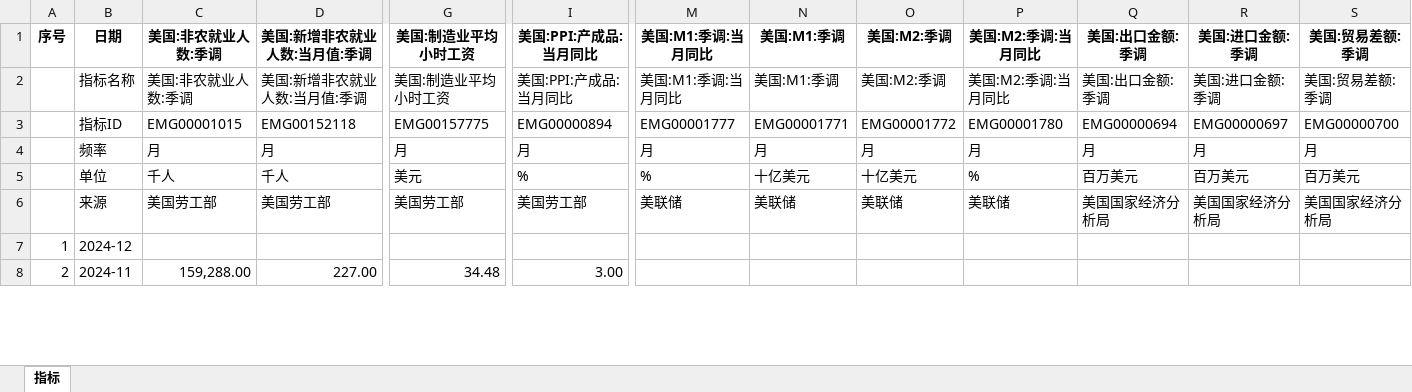
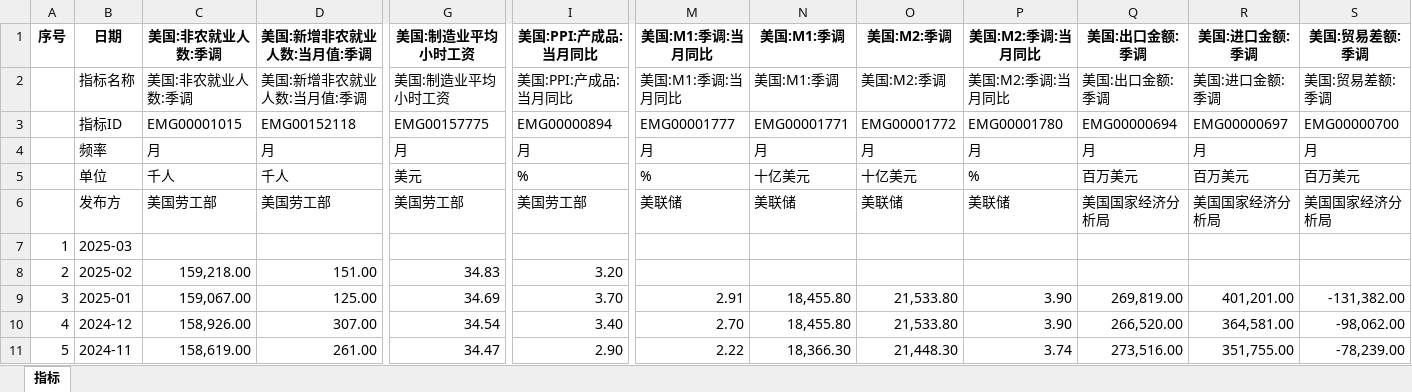
Before and after one commit to AFAN-LIFE/macropage, an Excel workbook: data/美国宏观.xlsx, sheet 指标, drawn as a sheet; only a part is shown, gaps mark what is left out; values as stored, in another font and other column widths than the file's, no borders; addresses are those after the commit; rows hold the shown columns only; the diff covers the shown part only; the diff names each change by its address in the sheet, - before the commit and + after, or states it on an @@ line.

Commit message:
250320 update monthly data

```diff
--- a/data/美国宏观.xlsx (sheet 指标)
+++ b/data/美国宏观.xlsx (sheet 指标)
-B6 (日期): 来源
+B6 (日期): 发布方
+row 7: 1 | 2025-03
+row 8: 2 | 2025-02 | 159,218.00 | 151.00 | 34.83 | 3.20
+row 9: 3 | 2025-01 | 159,067.00 | 125.00 | 34.69 | 3.70 | 2.91 | 18,455.80 | 21,533.80 | 3.90 | 269,819.00 | 401,201.00 | -131,382.00
@@ column A (序号) renumbered between rows 10 and 1327 @@
-C10 (美国:非农就业人数:季调): (empty)
+C10 (美国:非农就业人数:季调): 158,926.00
-D10 (美国:新增非农就业人数:当月值:季调): (empty)
+D10 (美国:新增非农就业人数:当月值:季调): 307.00
-G10 (美国:制造业平均小时工资): (empty)
+G10 (美国:制造业平均小时工资): 34.54
-I10 (美国:PPI:产成品:当月同比): (empty)
+I10 (美国:PPI:产成品:当月同比): 3.40
-M10 (美国:M1:季调:当月同比): (empty)
+M10 (美国:M1:季调:当月同比): 2.70
-N10 (美国:M1:季调): (empty)
+N10 (美国:M1:季调): 18,455.80
-O10 (美国:M2:季调): (empty)
+O10 (美国:M2:季调): 21,533.80
-P10 (美国:M2:季调:当月同比): (empty)
+P10 (美国:M2:季调:当月同比): 3.90
-Q10 (美国:出口金额:季调): (empty)
+Q10 (美国:出口金额:季调): 266,520.00
-R10 (美国:进口金额:季调): (empty)
+R10 (美国:进口金额:季调): 364,581.00
-S10 (美国:贸易差额:季调): (empty)
+S10 (美国:贸易差额:季调): -98,062.00
-C11 (美国:非农就业人数:季调): 159,288.00
+C11 (美国:非农就业人数:季调): 158,619.00
-D11 (美国:新增非农就业人数:当月值:季调): 227.00
+D11 (美国:新增非农就业人数:当月值:季调): 261.00
-G11 (美国:制造业平均小时工资): 34.48
+G11 (美国:制造业平均小时工资): 34.47
-I11 (美国:PPI:产成品:当月同比): 3.00
+I11 (美国:PPI:产成品:当月同比): 2.90
-M11 (美国:M1:季调:当月同比): (empty)
+M11 (美国:M1:季调:当月同比): 2.22
-N11 (美国:M1:季调): (empty)
+N11 (美国:M1:季调): 18,366.30
-O11 (美国:M2:季调): (empty)
+O11 (美国:M2:季调): 21,448.30
-P11 (美国:M2:季调:当月同比): (empty)
+P11 (美国:M2:季调:当月同比): 3.74
-Q11 (美国:出口金额:季调): (empty)
+Q11 (美国:出口金额:季调): 273,516.00
-R11 (美国:进口金额:季调): (empty)
+R11 (美国:进口金额:季调): 351,755.00
-S11 (美国:贸易差额:季调): (empty)
+S11 (美国:贸易差额:季调): -78,239.00
```
Also changed, not shown: 127 edited cells elsewhere in this sheet, data/70城.xlsx, data/房地产投资.xlsx, 14 other files.
